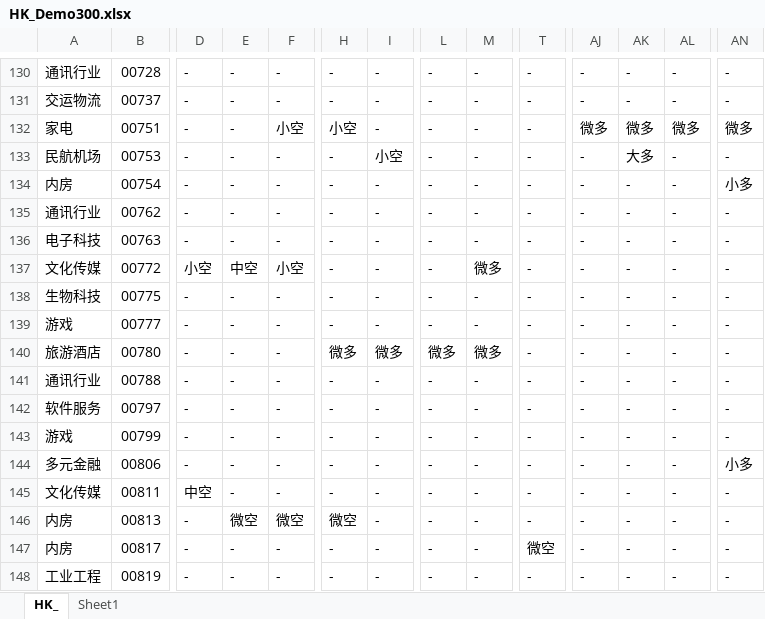
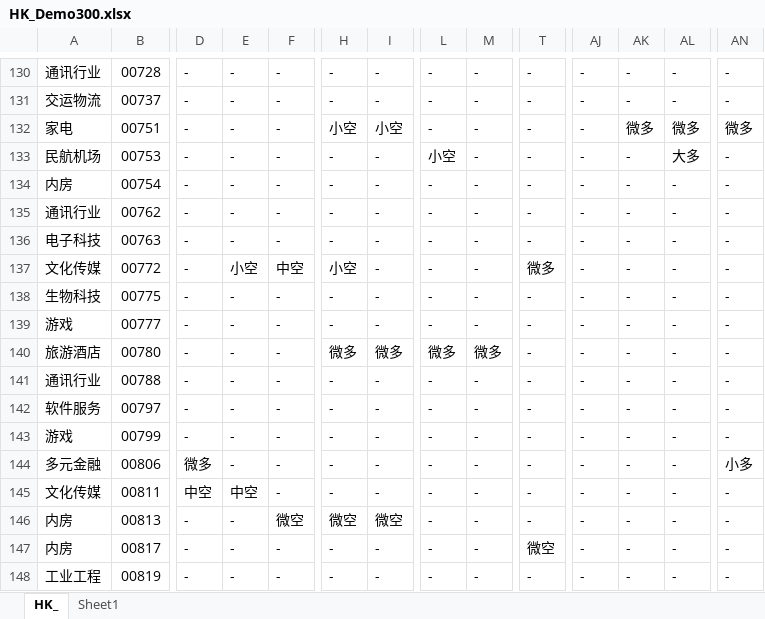
Before and after one commit to hengruiyun/AI-Stock-Master, an Excel workbook: HK_Demo300.xlsx, sheet HK_, drawn as a sheet; only a part is shown, gaps mark what is left out; values as stored, in another font and other column widths than the file's, no cell formats; the diff covers the shown part only; the diff names each change by its address in the sheet, - before the commit and + after, or states it on an @@ line.

```diff
--- a/HK_Demo300.xlsx (sheet HK_)
+++ b/HK_Demo300.xlsx (sheet HK_)
-F132: 小空
+F132: -
-I132: -
+I132: 小空
-AJ132: 微多
+AJ132: -
-I133: 小空
+I133: -
-L133: -
+L133: 小空
-AK133: 大多
+AK133: -
-AL133: -
+AL133: 大多
-AN134: 小多
+AN134: -
-D137: 小空
+D137: -
-E137: 中空
+E137: 小空
-F137: 小空
+F137: 中空
-H137: -
+H137: 小空
-M137: 微多
+M137: -
-T137: -
+T137: 微多
-D144: -
+D144: 微多
-E145: -
+E145: 中空
-E146: 微空
+E146: -
-I146: -
+I146: 微空
```
Also changed, not shown: 882 edited cells elsewhere in this sheet, cell formats, CN_Demo300.xlsx, US_Demo300.xlsx.
